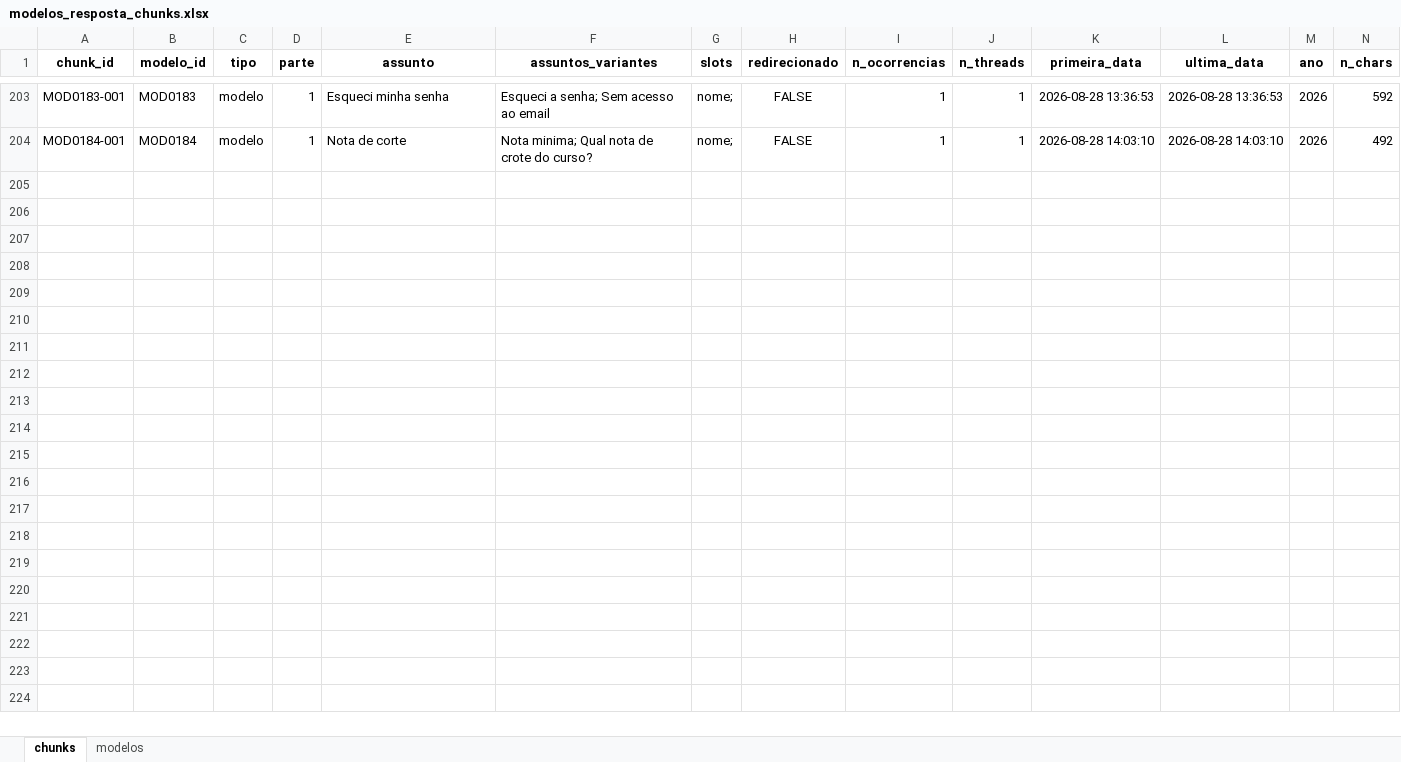
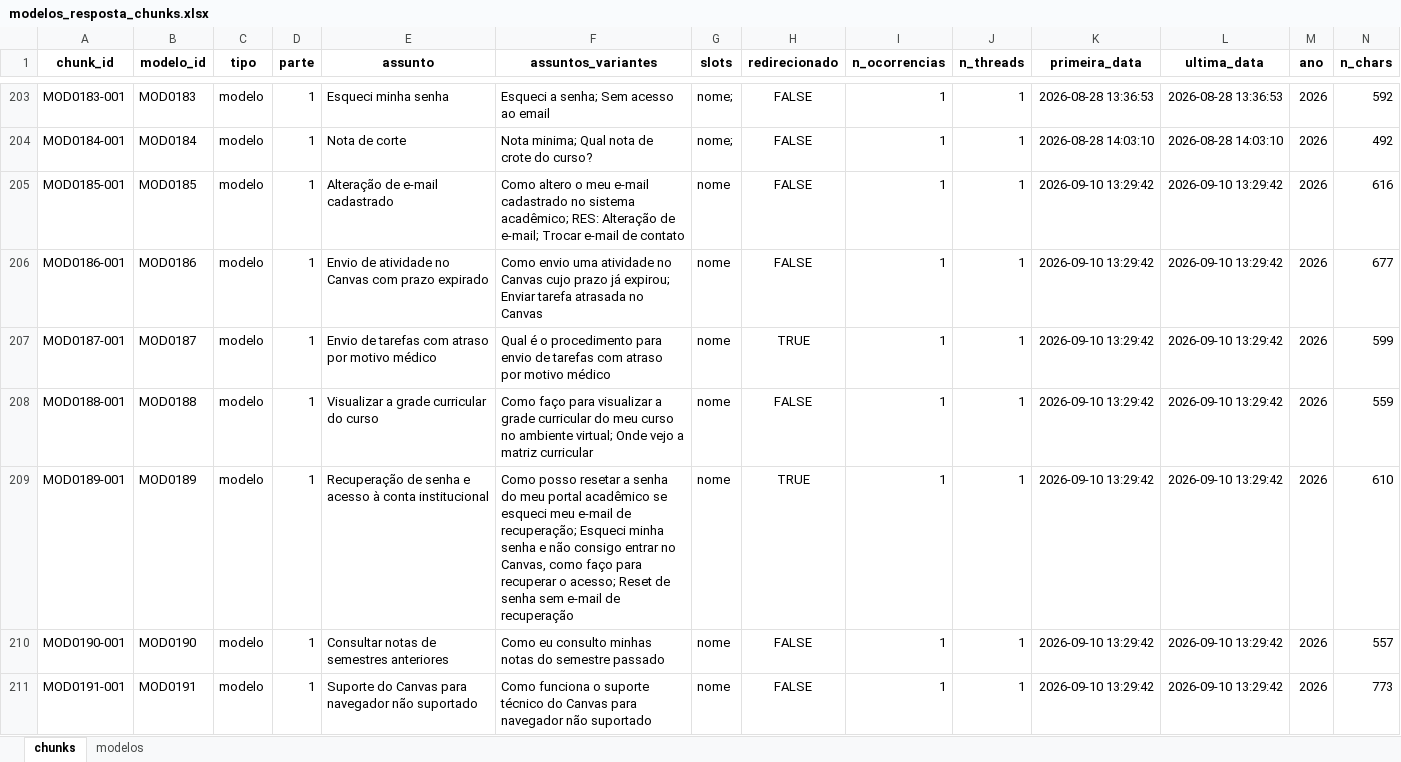
Before and after one commit to HenriqueCDS/ia-agent-puc-digital, an Excel workbook: data/raw/email_modelos/modelos_resposta_chunks.xlsx, sheet chunks, drawn as a sheet; only a part is shown, gaps mark what is left out; values as stored, in another font and other column widths than the file's, no borders; rows hold the shown columns only; the diff covers the shown part only; the diff names each change by its address in the sheet, - before the commit and + after, or states it on an @@ line.

```diff
--- a/data/raw/email_modelos/modelos_resposta_chunks.xlsx (sheet chunks)
+++ b/data/raw/email_modelos/modelos_resposta_chunks.xlsx (sheet chunks)
+row 205: MOD0185-001 | MOD0185 | modelo | 1 | Alteração de e-mail cadastrado | Como altero o meu e-mail cadastrado no sistema acadêmico; RES: Alteração de e-mail; Trocar e-mail de contato | nome | FALSE | 1 | 1 | 2026-09-10 13:29:42 | 2026-09-10 13:29:42 | 2026 | 616
+row 206: MOD0186-001 | MOD0186 | modelo | 1 | Envio de atividade no Canvas com prazo expirado | Como envio uma atividade no Canvas cujo prazo já expirou; Enviar tarefa atrasada no Canvas | nome | FALSE | 1 | 1 | 2026-09-10 13:29:42 | 2026-09-10 13:29:42 | 2026 | 677
+row 207: MOD0187-001 | MOD0187 | modelo | 1 | Envio de tarefas com atraso por motivo médico | Qual é o procedimento para envio de tarefas com atraso por motivo médico | nome | TRUE | 1 | 1 | 2026-09-10 13:29:42 | 2026-09-10 13:29:42 | 2026 | 599
+row 208: MOD0188-001 | MOD0188 | modelo | 1 | Visualizar a grade curricular do curso | Como faço para visualizar a grade curricular do meu curso no ambiente virtual; Onde vejo a matriz curricular | nome | FALSE | 1 | 1 | 2026-09-10 13:29:42 | 2026-09-10 13:29:42 | 2026 | 559
+row 209: MOD0189-001 | MOD0189 | modelo | 1 | Recuperação de senha e acesso à conta institucional | Como posso resetar a senha do meu portal acadêmico se esqueci meu e-mail de recuperação; Esqueci minha senha e não consigo entrar no Canvas, como faço para recuperar o acesso; Reset de senha sem e-mail de recuperação | nome | TRUE | 1 | 1 | 2026-09-10 13:29:42 | 2026-09-10 13:29:42 | 2026 | 610
+row 210: MOD0190-001 | MOD0190 | modelo | 1 | Consultar notas de semestres anteriores | Como eu consulto minhas notas do semestre passado | nome | FALSE | 1 | 1 | 2026-09-10 13:29:42 | 2026-09-10 13:29:42 | 2026 | 557
+row 211: MOD0191-001 | MOD0191 | modelo | 1 | Suporte do Canvas para navegador não suportado | Como funciona o suporte técnico do Canvas para navegador não suportado | nome | FALSE | 1 | 1 | 2026-09-10 13:29:42 | 2026-09-10 13:29:42 | 2026 | 773
```
Also changed, not shown: 6 added rows elsewhere in this sheet, sheet modelos, 9 other files.
